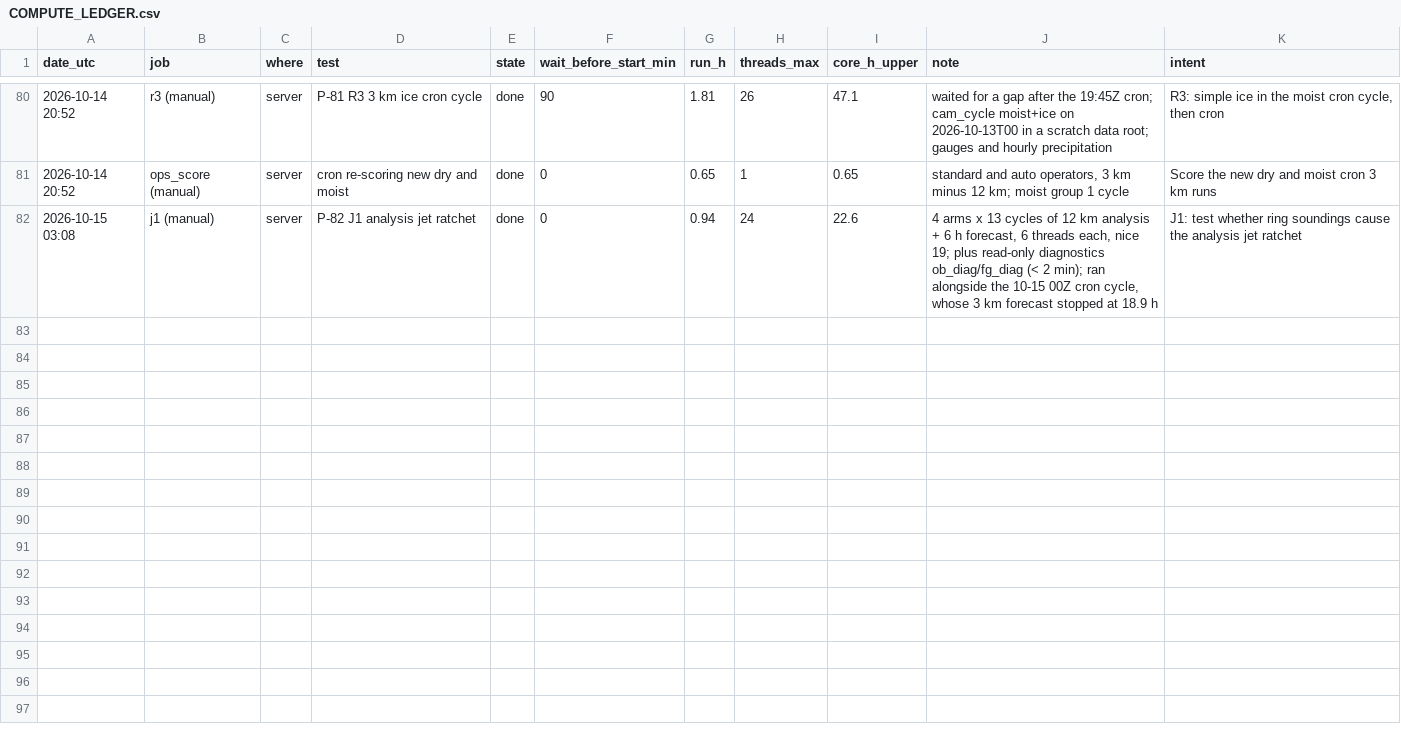
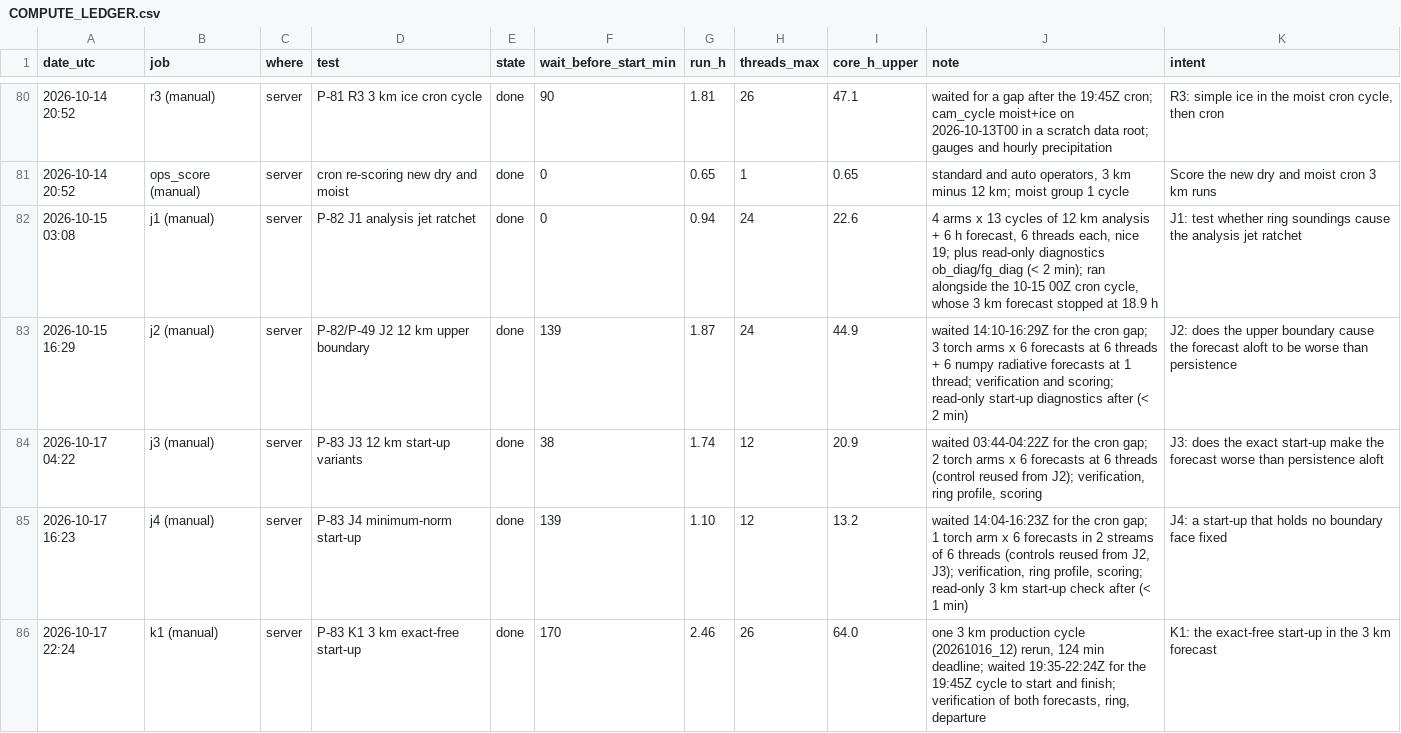
Before and after one commit to SilentSquid236/NWP1, a CSV file: docs/COMPUTE_LEDGER.csv, drawn as a sheet; only a part is shown, gaps mark what is left out.

Commit message:
Add minimum-norm divergence startup balance
Introduce the exact-free bounded divergence solver and wire it through forecast and cron environment options for 12 km and 3 km runs. Add optional drifting sponge references and radiative-top experiments, expand startup and sponge tests, and document J2-K1 findings and compute usage.

```diff
--- a/docs/COMPUTE_LEDGER.csv
+++ b/docs/COMPUTE_LEDGER.csv
@@ -82 +82,5 @@ date_utc,job,where,test,state,wait_before_start_min,run_h,threads_max,core_h_upp
 2026-10-15 03:08,j1 (manual),server,P-82 J1 analysis jet ratchet,done,0,0.94,24,22.6,"4 arms x 13 cycles of 12 km analysis + 6 h forecast, 6 threads each, nice 19; plus read-only diagnostics ob_diag/fg_diag (< 2 min); ran alongside the 10-15 00Z cron cycle, whose 3 km forecast stopped at 18.9 h","J1: test whether ring soundings cause the analysis jet ratchet"
+2026-10-15 16:29,j2 (manual),server,P-82/P-49 J2 12 km upper boundary,done,139,1.87,24,44.9,"waited 14:10-16:29Z for the cron gap; 3 torch arms x 6 forecasts at 6 threads + 6 numpy radiative forecasts at 1 thread; verification and scoring; read-only start-up diagnostics after (< 2 min)","J2: does the upper boundary cause the forecast aloft to be worse than persistence"
+2026-10-17 04:22,j3 (manual),server,P-83 J3 12 km start-up variants,done,38,1.74,12,20.9,"waited 03:44-04:22Z for the cron gap; 2 torch arms x 6 forecasts at 6 threads (control reused from J2); verification, ring profile, scoring","J3: does the exact start-up make the forecast worse than persistence aloft"
+2026-10-17 16:23,j4 (manual),server,P-83 J4 minimum-norm start-up,done,139,1.10,12,13.2,"waited 14:04-16:23Z for the cron gap; 1 torch arm x 6 forecasts in 2 streams of 6 threads (controls reused from J2, J3); verification, ring profile, scoring; read-only 3 km start-up check after (< 1 min)","J4: a start-up that holds no boundary face fixed"
+2026-10-17 22:24,k1 (manual),server,P-83 K1 3 km exact-free start-up,done,170,2.46,26,64.0,"one 3 km production cycle (20261016_12) rerun, 124 min deadline; waited 19:35-22:24Z for the 19:45Z cycle to start and finish; verification of both forecasts, ring, departure","K1: the exact-free start-up in the 3 km forecast"
```
Also changed, not shown: 10 other files.
